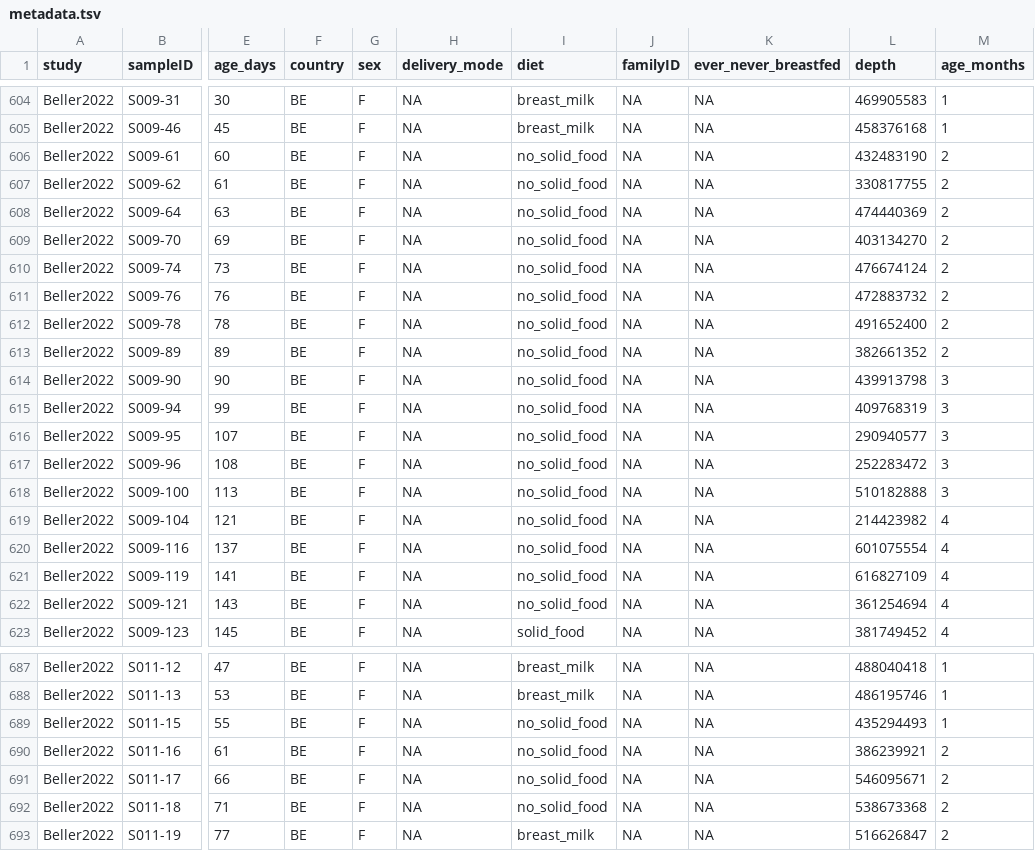
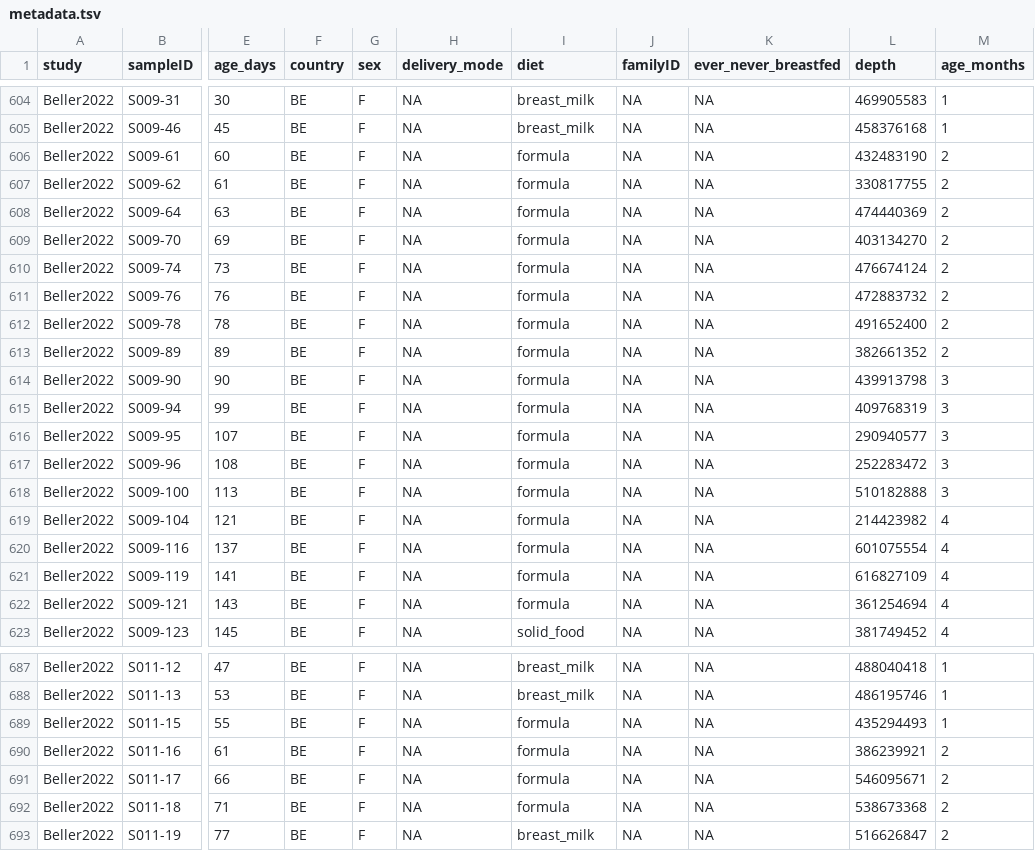
Before and after one commit to mshamash/infant_gut_virome_manuscript, a TSV file: metadata.tsv, drawn as a sheet; only a part is shown, gaps mark what is left out; the diff covers the shown part only; the diff names each change by its address in the sheet, - before the commit and + after, or states it on an @@ line.

Commit message:
Updated diet labels for consistency

```diff
--- a/metadata.tsv
+++ b/metadata.tsv
-I606:I622 (diet): no_solid_food
+I606:I622 (diet): formula
-I689:I692 (diet): no_solid_food
+I689:I692 (diet): formula
```
Also changed, not shown: 51 edited cells elsewhere in this file.
